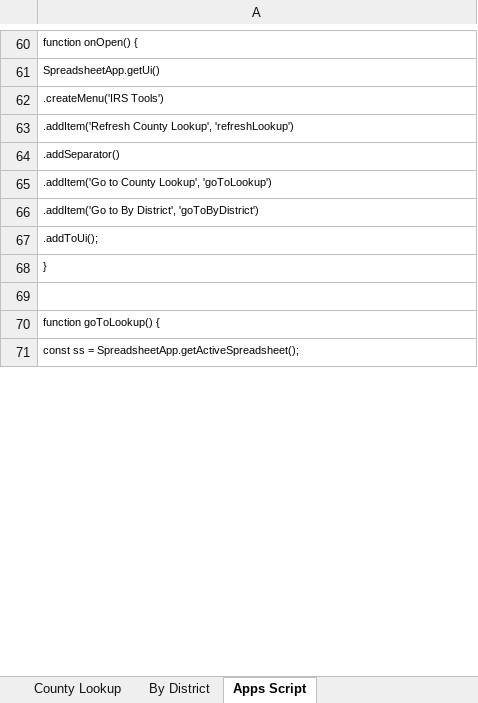
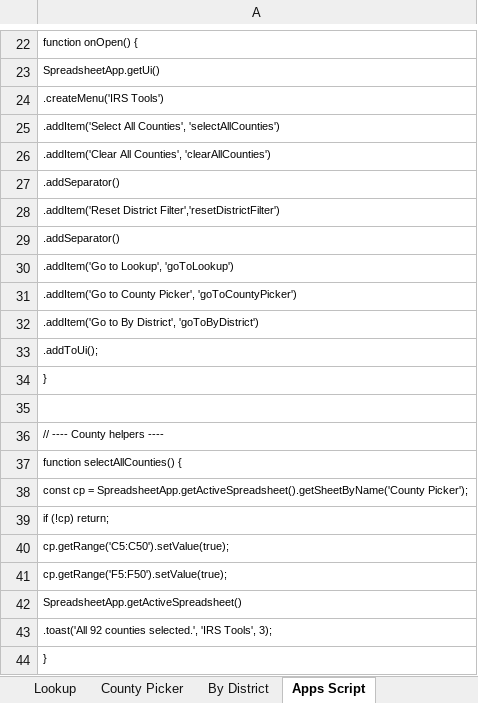
Before and after one commit to dcoll12/indianastats, an Excel workbook: Indiana_County_Candidates_2026.xlsx, sheet Apps Script, drawn as a sheet; only a part is shown, gaps mark what is left out; the shorter side is filled out with more unchanged rows; values as stored, in another font and other column widths than the file's, no borders; addresses are those after the commit; the diff covers the shown part only; the diff names each change by its address in the sheet, - before the commit and + after, or states it on an @@ line.

```diff
--- a/Indiana_County_Candidates_2026.xlsx (sheet Apps Script)
+++ b/Indiana_County_Candidates_2026.xlsx (sheet Apps Script)
-sheet tab: County Lookup
+sheet tab: Lookup
+sheet tab: County Picker
-A25: .addItem('Refresh County Lookup', 'refreshLookup')
+A25: .addItem('Select All Counties', 'selectAllCounties')
+row 26: .addItem('Clear All Counties', 'clearAllCounties')
-A28: .addItem('Go to County Lookup', 'goToLookup')
+A28: .addItem('Reset District Filter','resetDistrictFilter')
+row 29: .addSeparator()
+row 30: .addItem('Go to Lookup', 'goToLookup')
+row 31: .addItem('Go to County Picker', 'goToCountyPicker')
+row 36: // ---- County helpers ----
+row 37: function selectAllCounties() {
+row 38: const cp = SpreadsheetApp.getActiveSpreadsheet().getSheetByName('County Picker');
+row 39: if (!cp) return;
+row 40: cp.getRange('C5:C50').setValue(true);
+row 41: cp.getRange('F5:F50').setValue(true);
+row 42: SpreadsheetApp.getActiveSpreadsheet()
+row 43: .toast('All 92 counties selected.', 'IRS Tools', 3);
-row 37: }
+row 44: }
```
Also changed, not shown: 57 added rows, 34 removed rows, 5 moved rows and 15 edited cells elsewhere in this sheet, sheet By District, sheet Lookup, 1 other file.
